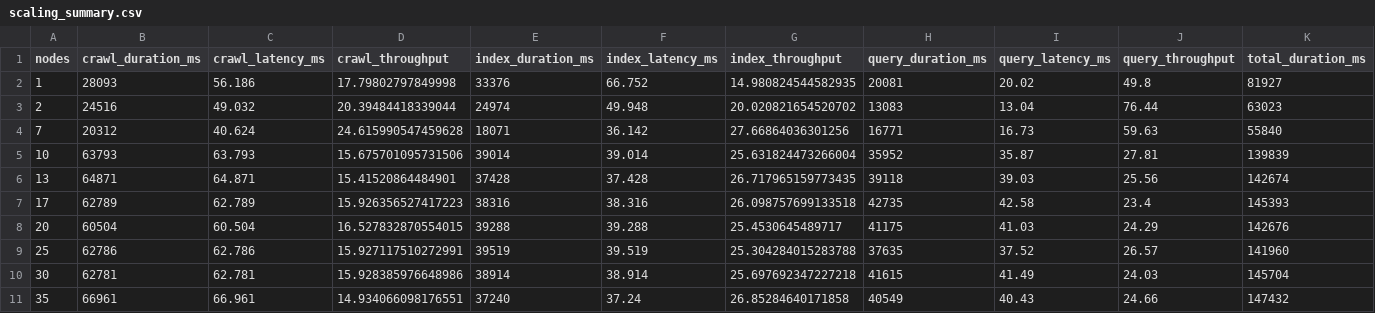
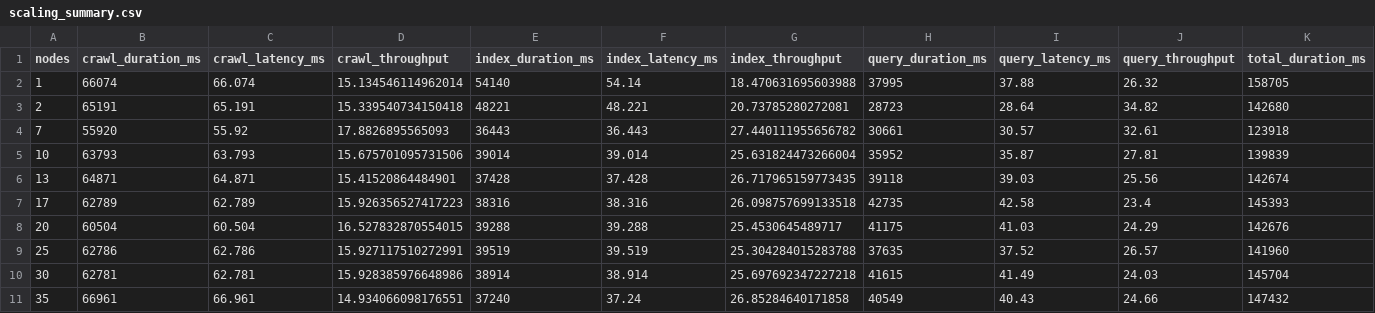
Before and after one commit to jzdzilowska/m6-search-engine, a CSV file: benchmark/results/aws-benchmark/scaling_summary.csv, drawn as a sheet.

Commit message:
1000 pages all nodes report

```diff
--- a/benchmark/results/aws-benchmark/scaling_summary.csv
+++ b/benchmark/results/aws-benchmark/scaling_summary.csv
@@ -1,5 +1,5 @@
 nodes,crawl_duration_ms,crawl_latency_ms,crawl_throughput,index_duration_ms,index_latency_ms,index_throughput,query_duration_ms,query_latency_ms,query_throughput,total_duration_ms
-1,28093,56.186,17.79802797849998,33376,66.752,14.980824544582935,20081,20.02,49.8,81927
-2,24516,49.032,20.39484418339044,24974,49.948,20.020821654520702,13083,13.04,76.44,63023
-7,20312,40.624,24.615990547459628,18071,36.142,27.66864036301256,16771,16.73,59.63,55840
+1,66074,66.074,15.134546114962014,54140,54.14,18.470631695603988,37995,37.88,26.32,158705
+2,65191,65.191,15.339540734150418,48221,48.221,20.73785280272081,28723,28.64,34.82,142680
+7,55920,55.92,17.8826895565093,36443,36.443,27.440111955656782,30661,30.57,32.61,123918
 10,63793,63.793,15.675701095731506,39014,39.014,25.631824473266004,35952,35.87,27.81,139839
```
